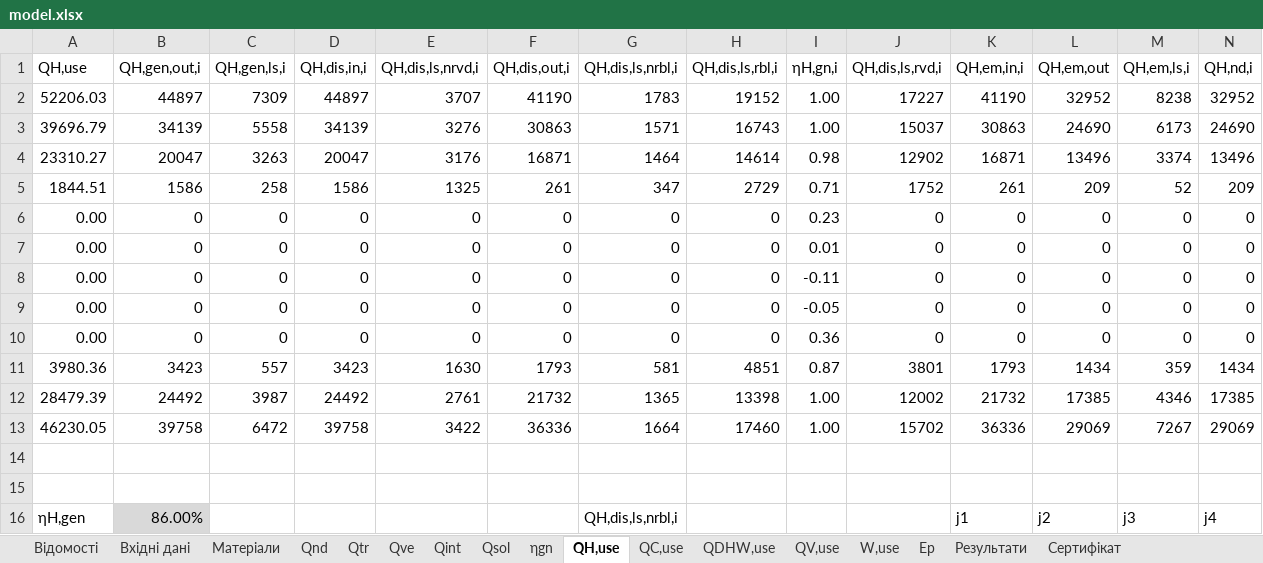
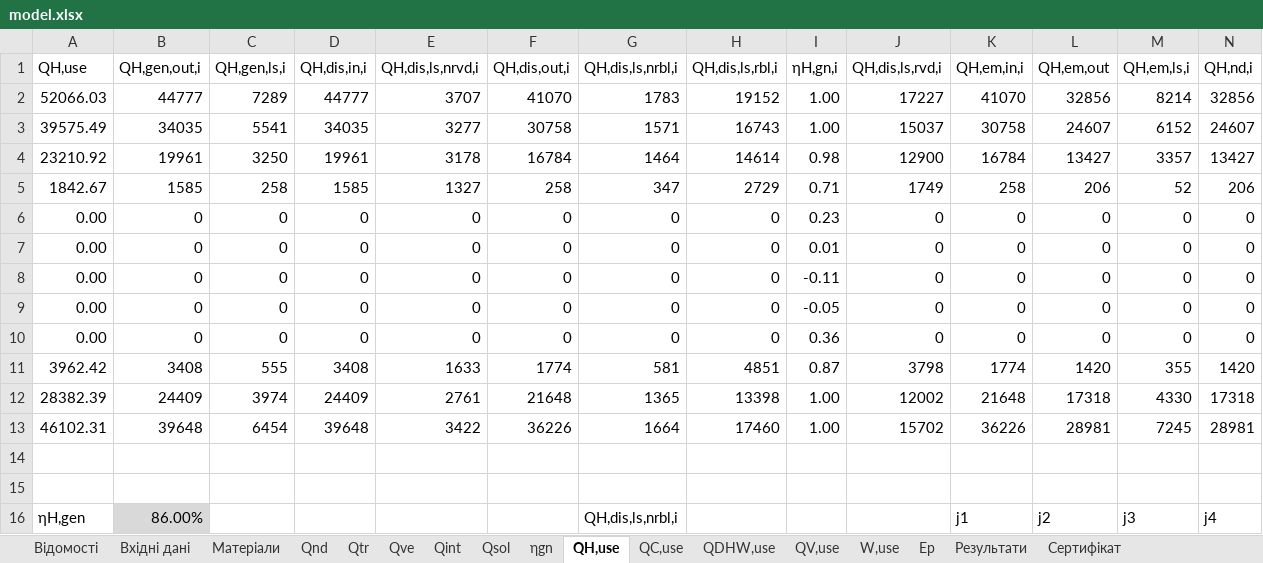
Before and after one commit to bulhakovolexii/energy-cert-calc, an Excel workbook: src/mock-data/model.xlsx, sheet QH,use, drawn as a sheet; only a part is shown; values as stored, in another font and other column widths than the file's, no borders; removed rows and columns are numbered as before the commit, all else as after; rows hold the shown columns only; the diff names each change by its address in the sheet, - before the commit and + after, or states it on an @@ line.

```diff
--- a/src/mock-data/model.xlsx (sheet QH,use)
+++ b/src/mock-data/model.xlsx (sheet QH,use)
-row 2: 52206.03 | 44897 | 7309 | 44897 | 3707 | 41190 | 1783 | 19152 | 1.00 | 17227 | 41190 | 32952 | 8238 | 32952
-row 3: 39696.79 | 34139 | 5558 | 34139 | 3276 | 30863 | 1571 | 16743 | 1.00 | 15037 | 30863 | 24690 | 6173 | 24690
-row 4: 23310.27 | 20047 | 3263 | 20047 | 3176 | 16871 | 1464 | 14614 | 0.98 | 12902 | 16871 | 13496 | 3374 | 13496
-row 5: 1844.51 | 1586 | 258 | 1586 | 1325 | 261 | 347 | 2729 | 0.71 | 1752 | 261 | 209 | 52 | 209
+row 2: 52066.03 | 44777 | 7289 | 44777 | 3707 | 41070 | 1783 | 19152 | 1.00 | 17227 | 41070 | 32856 | 8214 | 32856
+row 3: 39575.49 | 34035 | 5541 | 34035 | 3277 | 30758 | 1571 | 16743 | 1.00 | 15037 | 30758 | 24607 | 6152 | 24607
+row 4: 23210.92 | 19961 | 3250 | 19961 | 3178 | 16784 | 1464 | 14614 | 0.98 | 12900 | 16784 | 13427 | 3357 | 13427
+row 5: 1842.67 | 1585 | 258 | 1585 | 1327 | 258 | 347 | 2729 | 0.71 | 1749 | 258 | 206 | 52 | 206
-row 11: 3980.36 | 3423 | 557 | 3423 | 1630 | 1793 | 581 | 4851 | 0.87 | 3801 | 1793 | 1434 | 359 | 1434
-row 12: 28479.39 | 24492 | 3987 | 24492 | 2761 | 21732 | 1365 | 13398 | 1.00 | 12002 | 21732 | 17385 | 4346 | 17385
-row 13: 46230.05 | 39758 | 6472 | 39758 | 3422 | 36336 | 1664 | 17460 | 1.00 | 15702 | 36336 | 29069 | 7267 | 29069
+row 11: 3962.42 | 3408 | 555 | 3408 | 1633 | 1774 | 581 | 4851 | 0.87 | 3798 | 1774 | 1420 | 355 | 1420
+row 12: 28382.39 | 24409 | 3974 | 24409 | 2761 | 21648 | 1365 | 13398 | 1.00 | 12002 | 21648 | 17318 | 4330 | 17318
+row 13: 46102.31 | 39648 | 6454 | 39648 | 3422 | 36226 | 1664 | 17460 | 1.00 | 15702 | 36226 | 28981 | 7245 | 28981
```
Also changed, not shown: sheet Qnd, sheet Qtr, sheet ηgn, sheet Qsol, sheet Qve, sheet Результати, 7 more sheets, formulas that keep their value, charts or pictures.
